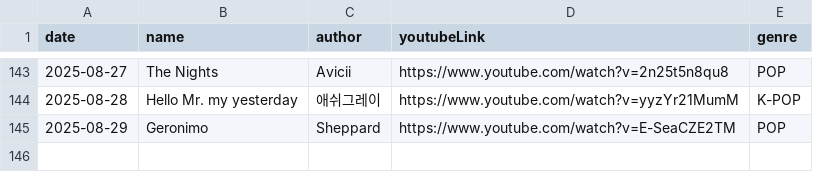
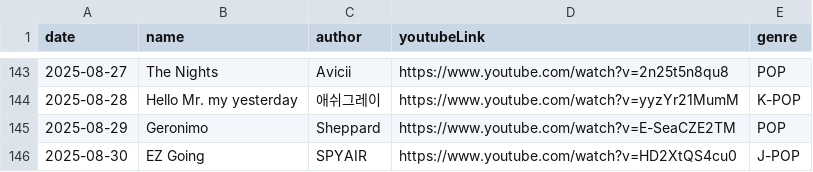
Before and after one commit to Foodust/TodaySong, a CSV file: data/song.csv, drawn as a sheet; only a part is shown, gaps mark what is left out.

Commit message:
[feat] 2025-08-30 add song

```diff
--- a/data/song.csv
+++ b/data/song.csv
@@ -145 +145,2 @@ date|name|author|youtubeLink|genre|
 2025-08-29|Geronimo|Sheppard|https://www.youtube.com/watch?v=E-SeaCZE2TM|POP|
+2025-08-30|EZ Going|SPYAIR|https://www.youtube.com/watch?v=HD2XtQS4cu0|J-POP|
```
